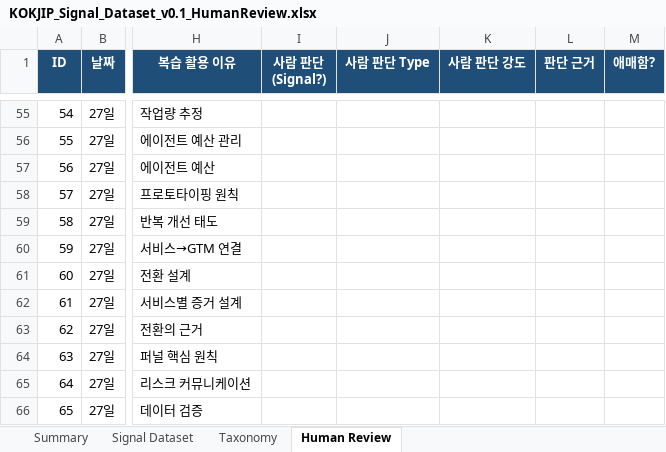
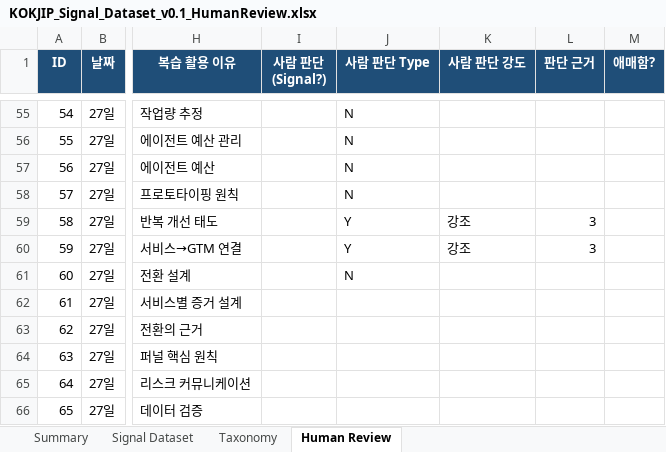
Before and after one commit to hayoungv/business-research-kokjip, an Excel workbook: 콕집/KOKJIP_Signal_Dataset_v0.1_HumanReview.xlsx, sheet Human Review, drawn as a sheet; only a part is shown, gaps mark what is left out; values as stored, in another font and other column widths than the file's, no borders; the diff covers the shown part only; the diff names each change by its address in the sheet, - before the commit and + after, or states it on an @@ line.

```diff
--- a/콕집/KOKJIP_Signal_Dataset_v0.1_HumanReview.xlsx (sheet Human Review)
+++ b/콕집/KOKJIP_Signal_Dataset_v0.1_HumanReview.xlsx (sheet Human Review)
-J55:J58 (사람 판단 Type): (empty)
+J55:J58 (사람 판단 Type): N
-J59:J60 (사람 판단 Type): (empty)
+J59:J60 (사람 판단 Type): Y
-K59:K60 (사람 판단 강도): (empty)
+K59:K60 (사람 판단 강도): 강조
-L59:L60 (판단 근거): (empty)
+L59:L60 (판단 근거): 3
-J61 (사람 판단 Type): (empty)
+J61 (사람 판단 Type): N
```
Also changed, not shown: 95 edited cells elsewhere in this sheet.
